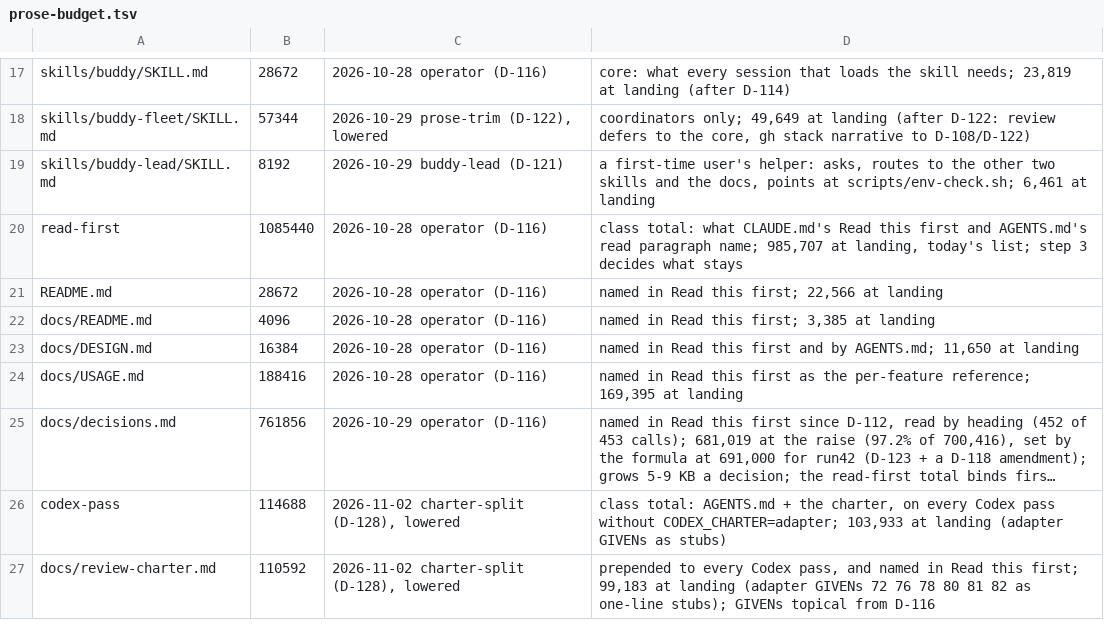
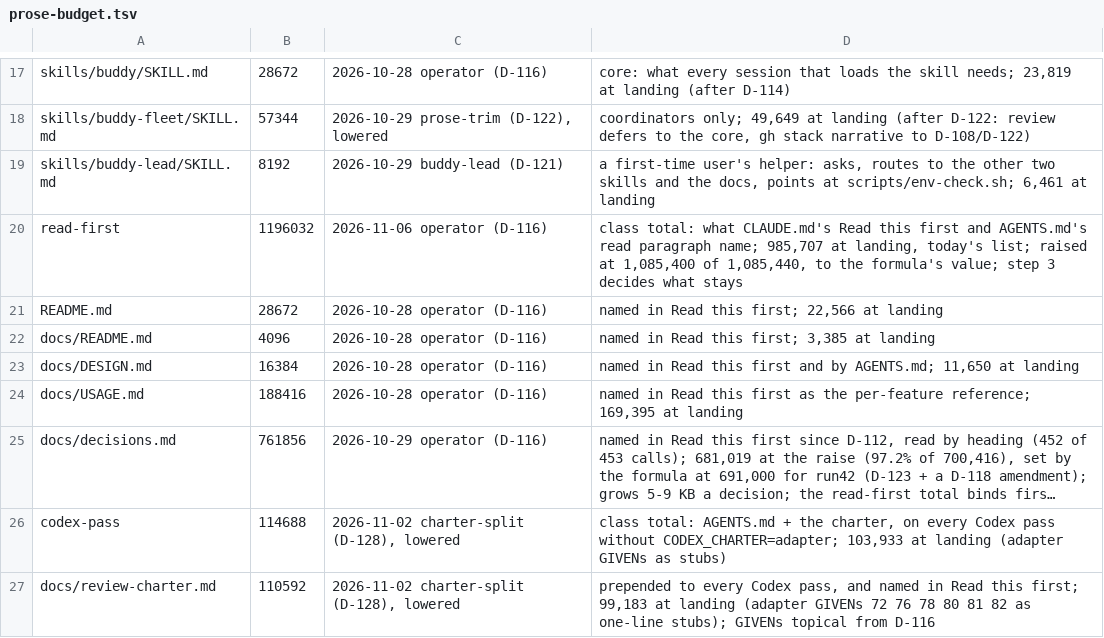
Before and after one commit to JsizzleR/buddy-system, a TSV file: docs/prose-budget.tsv, drawn as a sheet; only a part is shown, gaps mark what is left out; long unchanged cells end in ….

Commit message:
docs: the read-first ceiling goes to 1,196,032 on the operator's word; D-132 left 40 bytes of room and the two items in flight need it
Main stood at 1,085,400 of 1,085,440 after D-132. A decision record runs 5-9 KB, so job-gone-2 and rider-claims-2 cannot land under the old ceiling. The new value is the file's own formula (landed size + 10%, rounded up to 4,096) as check-prose-budget.sh --sizes printed it. The operator raised it in the orchestrator's pane on 2026-11-06 at 05:03Z; a lane cannot.

review: chore (a budget ceiling raised on the operator's word; check-prose-budget green)

```diff
--- a/docs/prose-budget.tsv
+++ b/docs/prose-budget.tsv
@@ -19,3 +19,3 @@ skills/buddy-fleet/SKILL.md	57344	2026-10-29 prose-trim (D-122), lowered	coordin
 skills/buddy-lead/SKILL.md	8192	2026-10-29 buddy-lead (D-121)	a first-time user's helper: asks, routes to the other two skills and the docs, points at scripts/env-check.sh; 6,461 at landing
-read-first	1085440	2026-10-28 operator (D-116)	class total: what CLAUDE.md's Read this first and AGENTS.md's read paragraph name; 985,707 at landing, today's list; step 3 decides what stays
+read-first	1196032	2026-11-06 operator (D-116)	class total: what CLAUDE.md's Read this first and AGENTS.md's read paragraph name; 985,707 at landing, today's list; raised at 1,085,400 of 1,085,440, to the formula's value; step 3 decides what stays
 README.md	28672	2026-10-28 operator (D-116)	named in Read this first; 22,566 at landing
```
